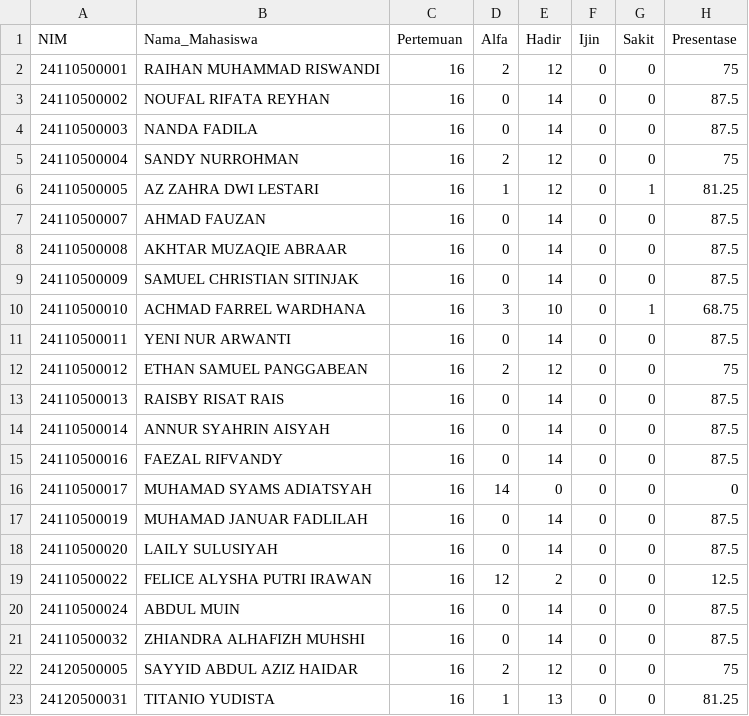
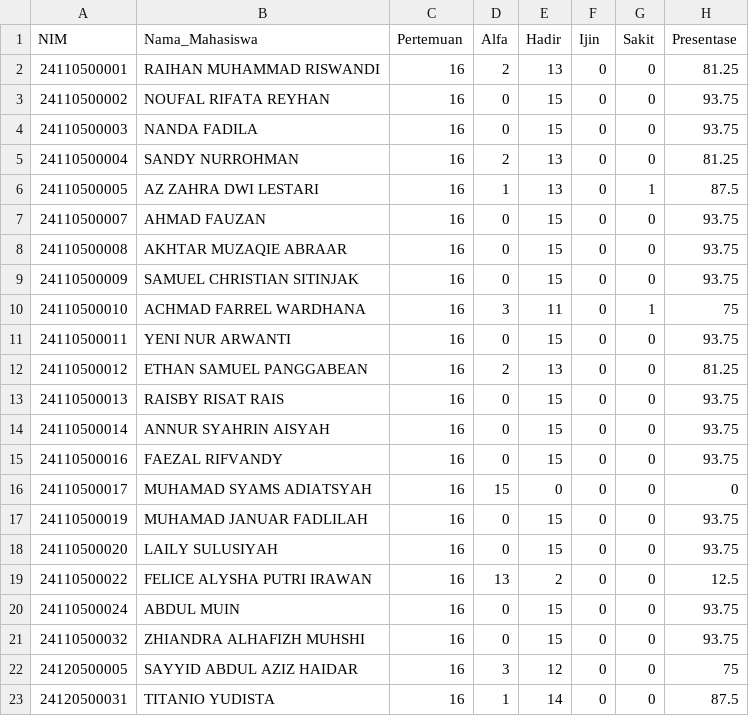
Before and after one commit to adambhuana/uts_2024_genap, a CSV file: absensi_dbs_reguler_sains_data.csv, drawn as a sheet.

```diff
--- a/absensi_dbs_reguler_sains_data.csv
+++ b/absensi_dbs_reguler_sains_data.csv
@@ -1,23 +1,23 @@
 NIM,Nama_Mahasiswa,Pertemuan,Alfa,Hadir,Ijin,Sakit,Presentase
-24110500001,RAIHAN MUHAMMAD RISWANDI,16,2,12,0,0,75
-24110500002,NOUFAL RIFATA REYHAN,16,0,14,0,0,87.5
-24110500003,NANDA FADILA,16,0,14,0,0,87.5
-24110500004,SANDY NURROHMAN,16,2,12,0,0,75
-24110500005,AZ ZAHRA DWI LESTARI,16,1,12,0,1,81.25
-24110500007,AHMAD FAUZAN,16,0,14,0,0,87.5
-24110500008,AKHTAR MUZAQIE ABRAAR,16,0,14,0,0,87.5
-24110500009,SAMUEL CHRISTIAN SITINJAK,16,0,14,0,0,87.5
-24110500010,ACHMAD FARREL WARDHANA,16,3,10,0,1,68.75
-24110500011,YENI NUR ARWANTI,16,0,14,0,0,87.5
-24110500012,ETHAN SAMUEL PANGGABEAN,16,2,12,0,0,75
-24110500013,RAISBY RISAT RAIS,16,0,14,0,0,87.5
-24110500014,ANNUR SYAHRIN AISYAH,16,0,14,0,0,87.5
-24110500016,FAEZAL RIFVANDY,16,0,14,0,0,87.5
-24110500017,MUHAMAD SYAMS ADIATSYAH,16,14,0,0,0,0
-24110500019,MUHAMAD JANUAR FADLILAH,16,0,14,0,0,87.5
-24110500020,LAILY SULUSIYAH,16,0,14,0,0,87.5
-24110500022,FELICE ALYSHA PUTRI IRAWAN,16,12,2,0,0,12.5
-24110500024,ABDUL MUIN,16,0,14,0,0,87.5
-24110500032,ZHIANDRA ALHAFIZH MUHSHI,16,0,14,0,0,87.5
-24120500005,SAYYID ABDUL AZIZ HAIDAR,16,2,12,0,0,75
-24120500031,TITANIO YUDISTA,16,1,13,0,0,81.25
+24110500001,RAIHAN MUHAMMAD RISWANDI,16,2,13,0,0,81.25
+24110500002,NOUFAL RIFATA REYHAN,16,0,15,0,0,93.75
+24110500003,NANDA FADILA,16,0,15,0,0,93.75
+24110500004,SANDY NURROHMAN,16,2,13,0,0,81.25
+24110500005,AZ ZAHRA DWI LESTARI,16,1,13,0,1,87.5
+24110500007,AHMAD FAUZAN,16,0,15,0,0,93.75
+24110500008,AKHTAR MUZAQIE ABRAAR,16,0,15,0,0,93.75
+24110500009,SAMUEL CHRISTIAN SITINJAK,16,0,15,0,0,93.75
+24110500010,ACHMAD FARREL WARDHANA,16,3,11,0,1,75
+24110500011,YENI NUR ARWANTI,16,0,15,0,0,93.75
+24110500012,ETHAN SAMUEL PANGGABEAN,16,2,13,0,0,81.25
+24110500013,RAISBY RISAT RAIS,16,0,15,0,0,93.75
+24110500014,ANNUR SYAHRIN AISYAH,16,0,15,0,0,93.75
+24110500016,FAEZAL RIFVANDY,16,0,15,0,0,93.75
+24110500017,MUHAMAD SYAMS ADIATSYAH,16,15,0,0,0,0
+24110500019,MUHAMAD JANUAR FADLILAH,16,0,15,0,0,93.75
+24110500020,LAILY SULUSIYAH,16,0,15,0,0,93.75
+24110500022,FELICE ALYSHA PUTRI IRAWAN,16,13,2,0,0,12.5
+24110500024,ABDUL MUIN,16,0,15,0,0,93.75
+24110500032,ZHIANDRA ALHAFIZH MUHSHI,16,0,15,0,0,93.75
+24120500005,SAYYID ABDUL AZIZ HAIDAR,16,3,12,0,0,75
+24120500031,TITANIO YUDISTA,16,1,14,0,0,87.5
```
Also changed, not shown: absensi_com_pro_pros_sains_data.csv, absensi_ds_pros_sains_data.csv, 10 other files.
